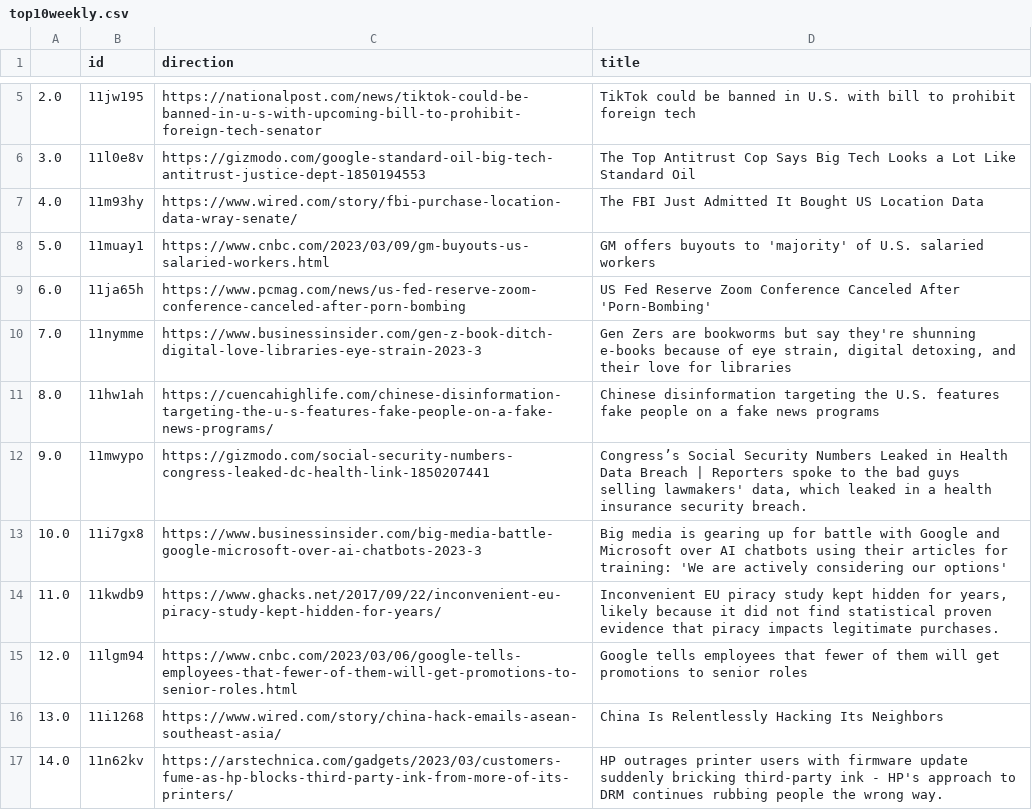
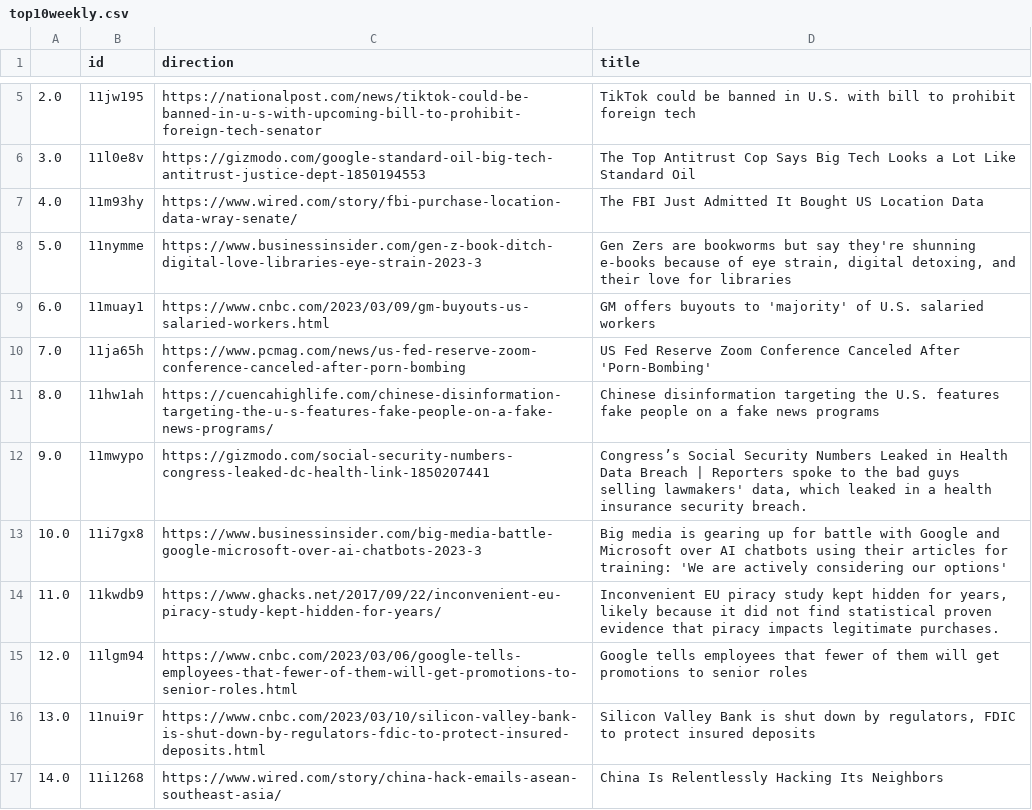
Before and after one commit to jesusyanez/Techline, a CSV file: top10weekly.csv, drawn as a sheet; only a part is shown, gaps mark what is left out.

Commit message:
latest update

```diff
--- a/top10weekly.csv
+++ b/top10weekly.csv
@@ -7,5 +7,5 @@
 4.0,11m93hy,https://www.wired.com/story/fbi-purchase-location-data-wray-senate/,The FBI Just Admitted It Bought US Location Data
-5.0,11muay1,https://www.cnbc.com/2023/03/09/gm-buyouts-us-salaried-workers.html,GM offers buyouts to 'majority' of U.S. salaried workers
-6.0,11ja65h,https://www.pcmag.com/news/us-fed-reserve-zoom-conference-canceled-after-porn-bombing,US Fed Reserve Zoom Conference Canceled After 'Porn-Bombing'
-7.0,11nymme,https://www.businessinsider.com/gen-z-book-ditch-digital-love-libraries-eye-strain-2023-3,"Gen Zers are bookworms but say they're shunning e-books because of eye strain, digital detoxing, and their love for libraries"
+5.0,11nymme,https://www.businessinsider.com/gen-z-book-ditch-digital-love-libraries-eye-strain-2023-3,"Gen Zers are bookworms but say they're shunning e-books because of eye strain, digital detoxing, and their love for libraries"
+6.0,11muay1,https://www.cnbc.com/2023/03/09/gm-buyouts-us-salaried-workers.html,GM offers buyouts to 'majority' of U.S. salaried workers
+7.0,11ja65h,https://www.pcmag.com/news/us-fed-reserve-zoom-conference-canceled-after-porn-bombing,US Fed Reserve Zoom Conference Canceled After 'Porn-Bombing'
 8.0,11hw1ah,https://cuencahighlife.com/chinese-disinformation-targeting-the-u-s-features-fake-people-on-a-fake-news-programs/,Chinese disinformation targeting the U.S. features fake people on a fake news programs
@@ -15,3 +15,3 @@
 12.0,11lgm94,https://www.cnbc.com/2023/03/06/google-tells-employees-that-fewer-of-them-will-get-promotions-to-senior-roles.html,Google tells employees that fewer of them will get promotions to senior roles
-13.0,11i1268,https://www.wired.com/story/china-hack-emails-asean-southeast-asia/,China Is Relentlessly Hacking Its Neighbors
-14.0,11n62kv,https://arstechnica.com/gadgets/2023/03/customers-fume-as-hp-blocks-third-party-ink-from-more-of-its-printers/,HP outrages printer users with firmware update suddenly bricking third-party ink - HP's approach to DRM continues rubbing people the wrong way.
+13.0,11nui9r,https://www.cnbc.com/2023/03/10/silicon-valley-bank-is-shut-down-by-regulators-fdic-to-protect-insured-deposits.html,"Silicon Valley Bank is shut down by regulators, FDIC to protect insured deposits"
+14.0,11i1268,https://www.wired.com/story/china-hack-emails-asean-southeast-asia/,China Is Relentlessly Hacking Its Neighbors
```
